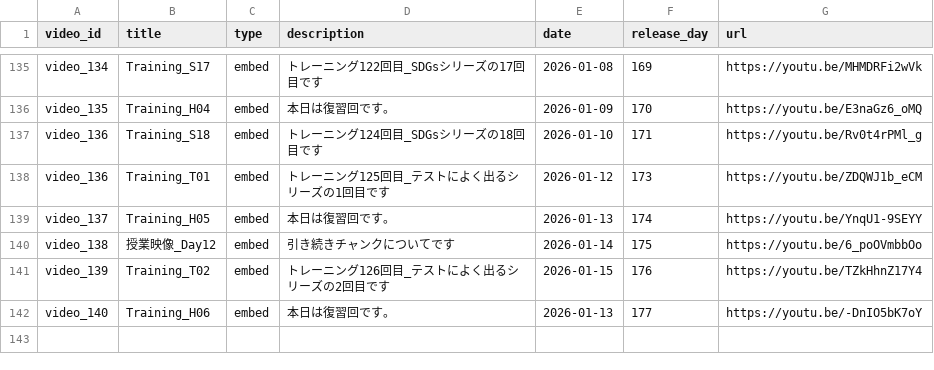
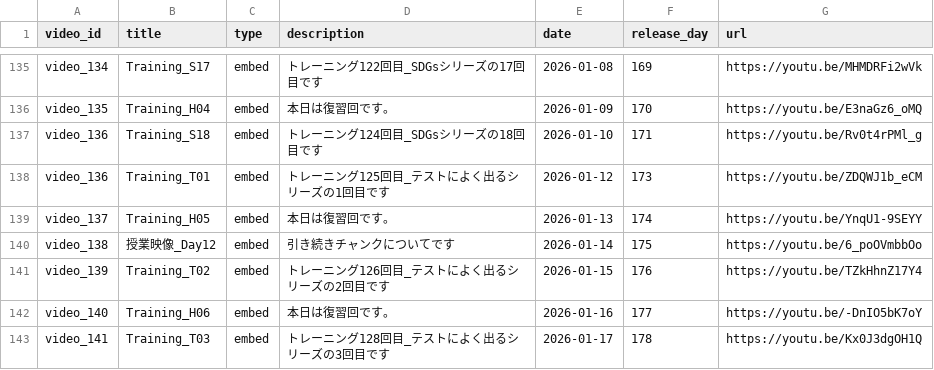
Before and after one commit to boost-ogawa/english-booster, a CSV file: videos.csv, drawn as a sheet; only a part is shown, gaps mark what is left out.

Commit message:
Add video

```diff
--- a/videos.csv
+++ b/videos.csv
@@ -141,2 +141,3 @@ video_138,授業映像_Day12,embed,引き続きチャンクについてです,20
 video_139,Training_T02,embed,トレーニング126回目_テストによく出るシリーズの2回目です,2026-01-15,176,https://youtu.be/TZkHhnZ17Y4
-video_140,Training_H06,embed,本日は復習回です。,2026-01-13,177,https://youtu.be/-DnIO5bK7oY
+video_140,Training_H06,embed,本日は復習回です。,2026-01-16,177,https://youtu.be/-DnIO5bK7oY
+video_141,Training_T03,embed,トレーニング128回目_テストによく出るシリーズの3回目です,2026-01-17,178,https://youtu.be/Kx0J3dgOH1Q
```
